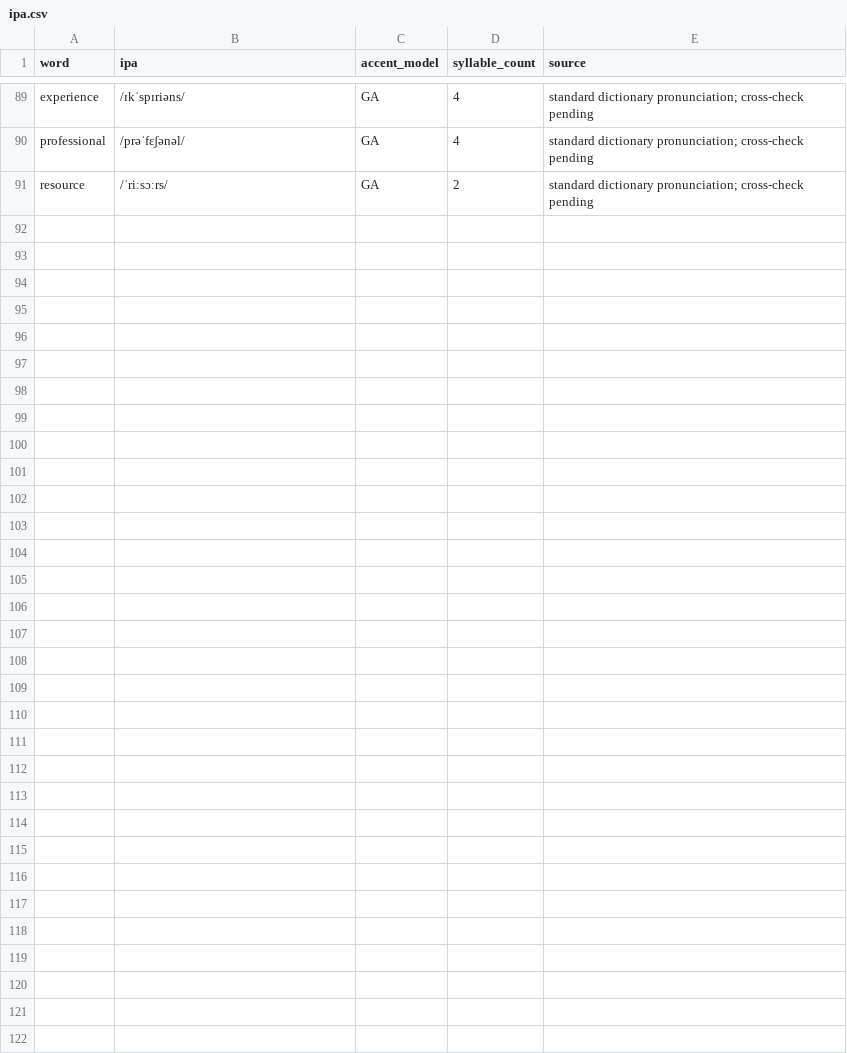
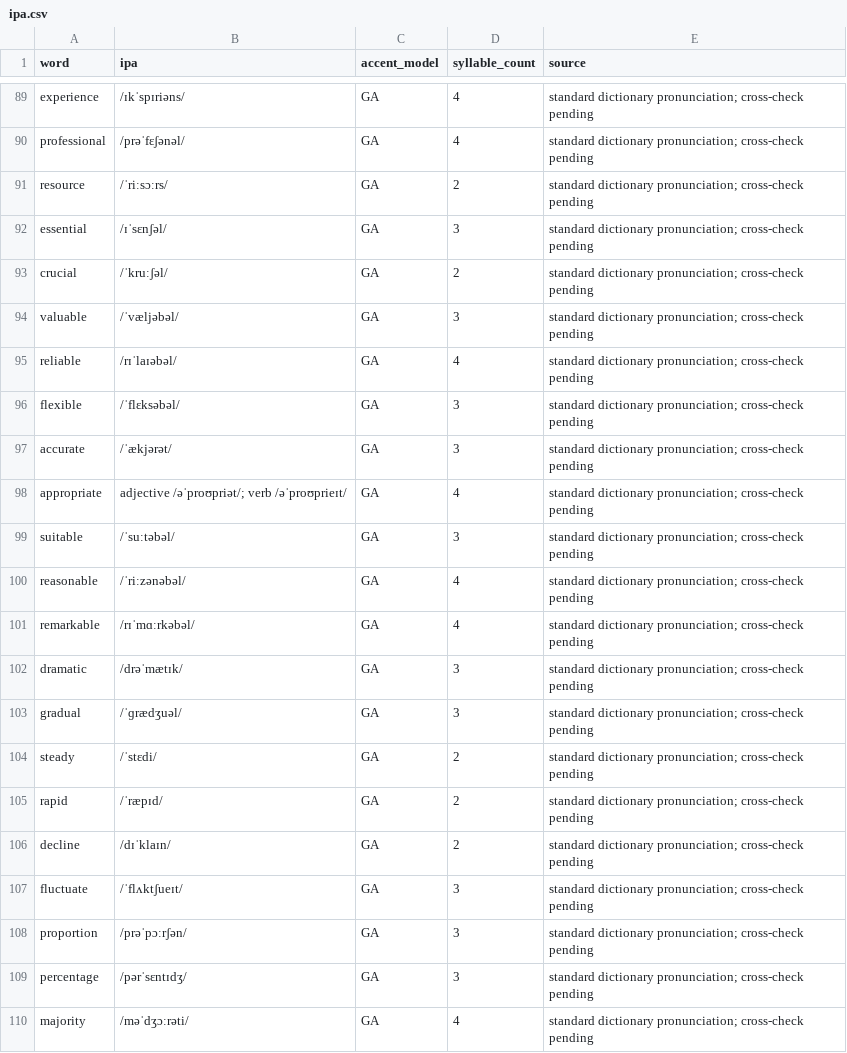
Before and after one commit to evolxd/ENLEARN, a CSV file: pte-pronunciation-bible/database/ipa.csv, drawn as a sheet; only a part is shown, gaps mark what is left out; the diff covers the shown part only.

```diff
--- a/pte-pronunciation-bible/database/ipa.csv
+++ b/pte-pronunciation-bible/database/ipa.csv
@@ -91 +91,20 @@ professional,/prəˈfɛʃənəl/,GA,4,"standard dictionary pronunciation; cross-
 resource,/ˈriːsɔːrs/,GA,2,"standard dictionary pronunciation; cross-check pending"
+essential,/ɪˈsɛnʃəl/,GA,3,"standard dictionary pronunciation; cross-check pending"
+crucial,/ˈkruːʃəl/,GA,2,"standard dictionary pronunciation; cross-check pending"
+valuable,/ˈvæljəbəl/,GA,3,"standard dictionary pronunciation; cross-check pending"
+reliable,/rɪˈlaɪəbəl/,GA,4,"standard dictionary pronunciation; cross-check pending"
+flexible,/ˈflɛksəbəl/,GA,3,"standard dictionary pronunciation; cross-check pending"
+accurate,/ˈækjərət/,GA,3,"standard dictionary pronunciation; cross-check pending"
+appropriate,"adjective /əˈproʊpriət/; verb /əˈproʊprieɪt/",GA,4,"standard dictionary pronunciation; cross-check pending"
+suitable,/ˈsuːtəbəl/,GA,3,"standard dictionary pronunciation; cross-check pending"
+reasonable,/ˈriːzənəbəl/,GA,4,"standard dictionary pronunciation; cross-check pending"
+remarkable,/rɪˈmɑːrkəbəl/,GA,4,"standard dictionary pronunciation; cross-check pending"
+dramatic,/drəˈmætɪk/,GA,3,"standard dictionary pronunciation; cross-check pending"
+gradual,/ˈɡrædʒuəl/,GA,3,"standard dictionary pronunciation; cross-check pending"
+steady,/ˈstɛdi/,GA,2,"standard dictionary pronunciation; cross-check pending"
+rapid,/ˈræpɪd/,GA,2,"standard dictionary pronunciation; cross-check pending"
+decline,/dɪˈklaɪn/,GA,2,"standard dictionary pronunciation; cross-check pending"
+fluctuate,/ˈflʌktʃueɪt/,GA,3,"standard dictionary pronunciation; cross-check pending"
+proportion,/prəˈpɔːrʃən/,GA,3,"standard dictionary pronunciation; cross-check pending"
+percentage,/pərˈsɛntɪdʒ/,GA,3,"standard dictionary pronunciation; cross-check pending"
+majority,/məˈdʒɔːrəti/,GA,4,"standard dictionary pronunciation; cross-check pending"
```
Also changed, not shown: 11 added rows elsewhere in this file, pte-pronunciation-bible/database/frequency.csv, pte-pronunciation-bible/database/stress.csv, 7 other files.
